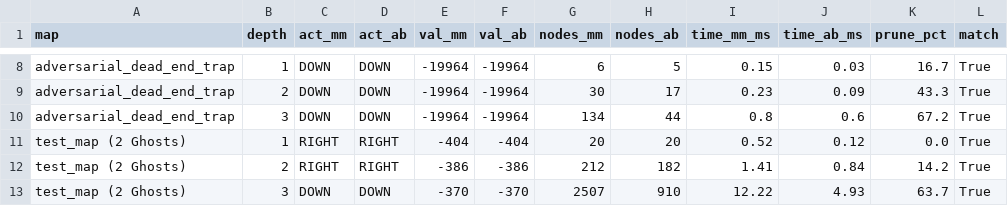
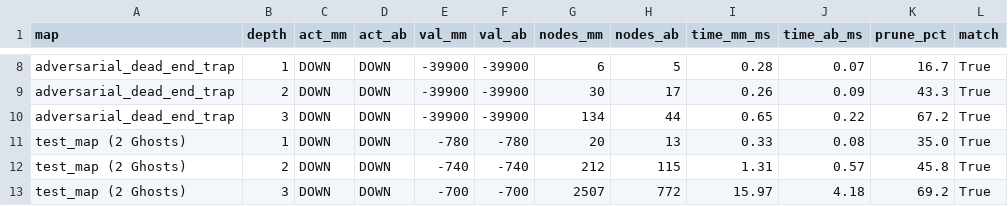
Before and after one commit to leanhvu8207-design/pacman-nangcap, a CSV file: results/adversarial_benchmark.csv, drawn as a sheet; only a part is shown, gaps mark what is left out; the diff covers the shown part only; the diff names each change by its address in the sheet, - before the commit and + after, or states it on an @@ line.

```diff
--- a/results/adversarial_benchmark.csv
+++ b/results/adversarial_benchmark.csv
-E8:E10 (val_mm): -19964
+E8:E10 (val_mm): -39900
-F8:F10 (val_ab): -19964
+F8:F10 (val_ab): -39900
-I8 (time_mm_ms): 0.15
+I8 (time_mm_ms): 0.28
-J8 (time_ab_ms): 0.03
+J8 (time_ab_ms): 0.07
-I9 (time_mm_ms): 0.23
+I9 (time_mm_ms): 0.26
-I10 (time_mm_ms): 0.8
+I10 (time_mm_ms): 0.65
-J10 (time_ab_ms): 0.6
+J10 (time_ab_ms): 0.22
-C11:C12 (act_mm): RIGHT
+C11:C12 (act_mm): DOWN
-D11:D12 (act_ab): RIGHT
+D11:D12 (act_ab): DOWN
-E11 (val_mm): -404
+E11 (val_mm): -780
-F11 (val_ab): -404
+F11 (val_ab): -780
-H11 (nodes_ab): 20
+H11 (nodes_ab): 13
-I11 (time_mm_ms): 0.52
+I11 (time_mm_ms): 0.33
-J11 (time_ab_ms): 0.12
+J11 (time_ab_ms): 0.08
-K11 (prune_pct): 0.0
+K11 (prune_pct): 35.0
-E12 (val_mm): -386
+E12 (val_mm): -740
-F12 (val_ab): -386
+F12 (val_ab): -740
-H12 (nodes_ab): 182
+H12 (nodes_ab): 115
-I12 (time_mm_ms): 1.41
+I12 (time_mm_ms): 1.31
-J12 (time_ab_ms): 0.84
+J12 (time_ab_ms): 0.57
-K12 (prune_pct): 14.2
+K12 (prune_pct): 45.8
-E13 (val_mm): -370
+E13 (val_mm): -700
-F13 (val_ab): -370
+F13 (val_ab): -700
-H13 (nodes_ab): 910
+H13 (nodes_ab): 772
-I13 (time_mm_ms): 12.22
+I13 (time_mm_ms): 15.97
-J13 (time_ab_ms): 4.93
+J13 (time_ab_ms): 4.18
-K13 (prune_pct): 63.7
+K13 (prune_pct): 69.2
```
Also changed, not shown: 2 added rows, 2 removed rows and 38 edited cells elsewhere in this file, results/search_benchmark.csv, 24 other files.
